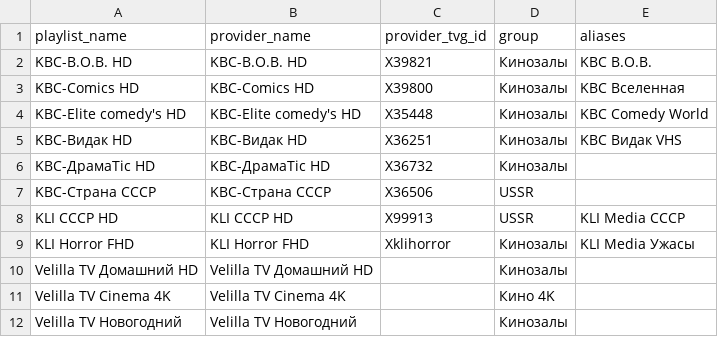
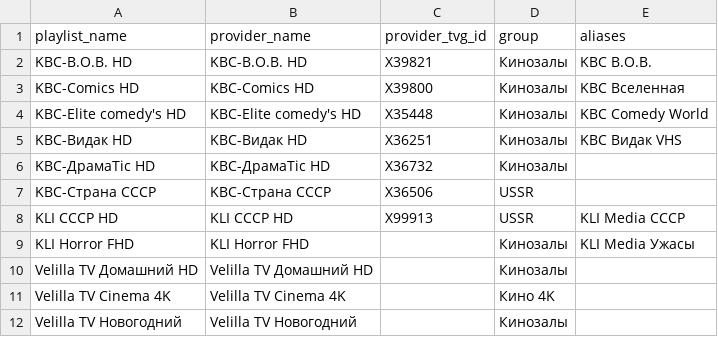
Before and after one commit to peter96son/iptv-epg-builder, a CSV file: data/movie_source_targets.csv, drawn as a sheet.

Commit message:
Remove unverified placeholder ID from audit targets

```diff
--- a/data/movie_source_targets.csv
+++ b/data/movie_source_targets.csv
@@ -8,3 +8,3 @@ KBC-Страна СССР,KBC-Страна СССР,X36506,USSR,
 KLI СССР HD,KLI СССР HD,X99913,USSR,KLI Media СССР
-KLI Horror FHD,KLI Horror FHD,Xklihorror,Кинозалы,KLI Media Ужасы
+KLI Horror FHD,KLI Horror FHD,,Кинозалы,KLI Media Ужасы
 Velilla TV Домашний HD,Velilla TV Домашний HD,,Кинозалы,
```
